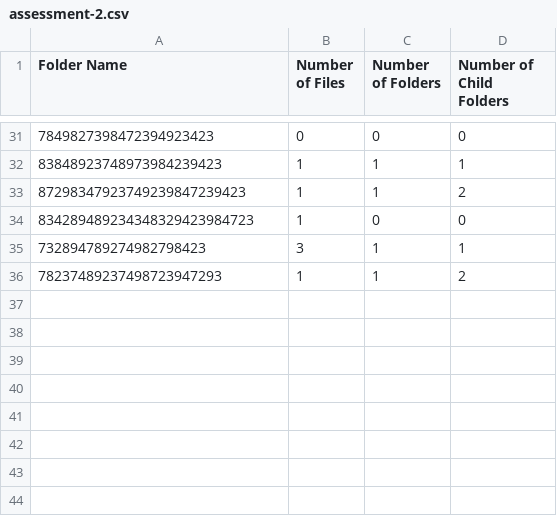
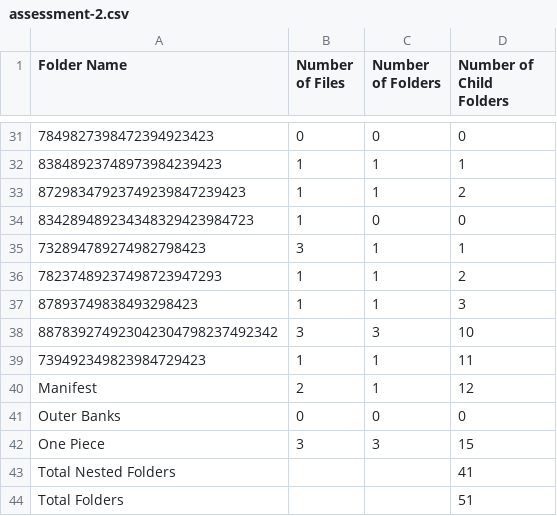
Before and after one commit to nitsuah/gcp, a CSV file: outputs/assessment-2.csv, drawn as a sheet; only a part is shown, gaps mark what is left out; the diff names each change by its address in the sheet, - before the commit and + after, or states it on an @@ line.

Commit message:
Assessment 3: Copy from source to destination

```diff
--- a/outputs/assessment-2.csv
+++ b/outputs/assessment-2.csv
+row 37: 87893749838493298423 | 1 | 1 | 3
+row 38: 887839274923042304798237492342 | 3 | 3 | 10
+row 39: 739492349823984729423 | 1 | 1 | 11
+row 40: Manifest | 2 | 1 | 12
+row 41: Outer Banks | 0 | 0 | 0
+row 42: One Piece | 3 | 3 | 15
+row 43: Total Nested Folders |  |  | 41
+row 44: Total Folders |  |  | 51
```
Also changed, not shown: 2 other files.
